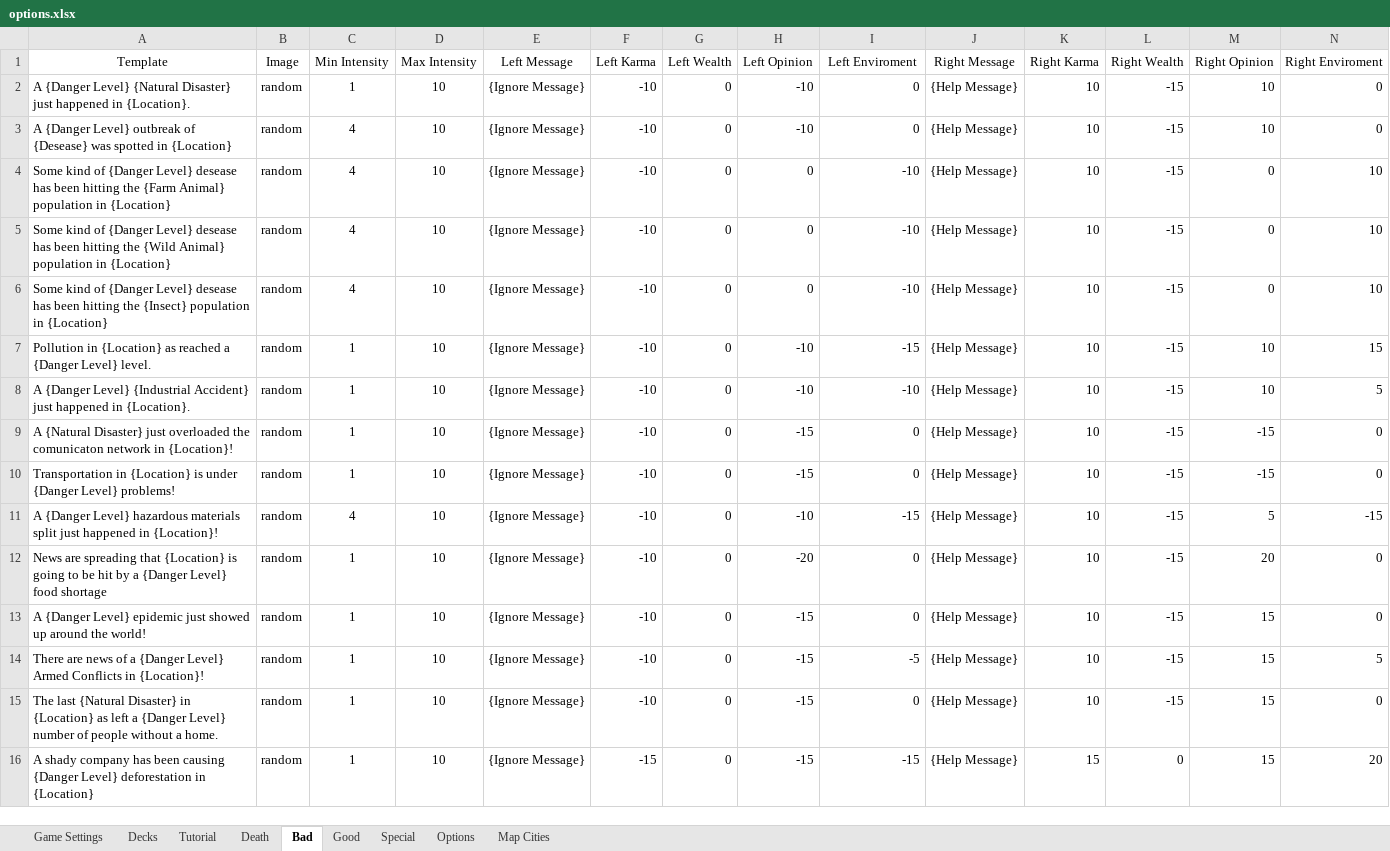
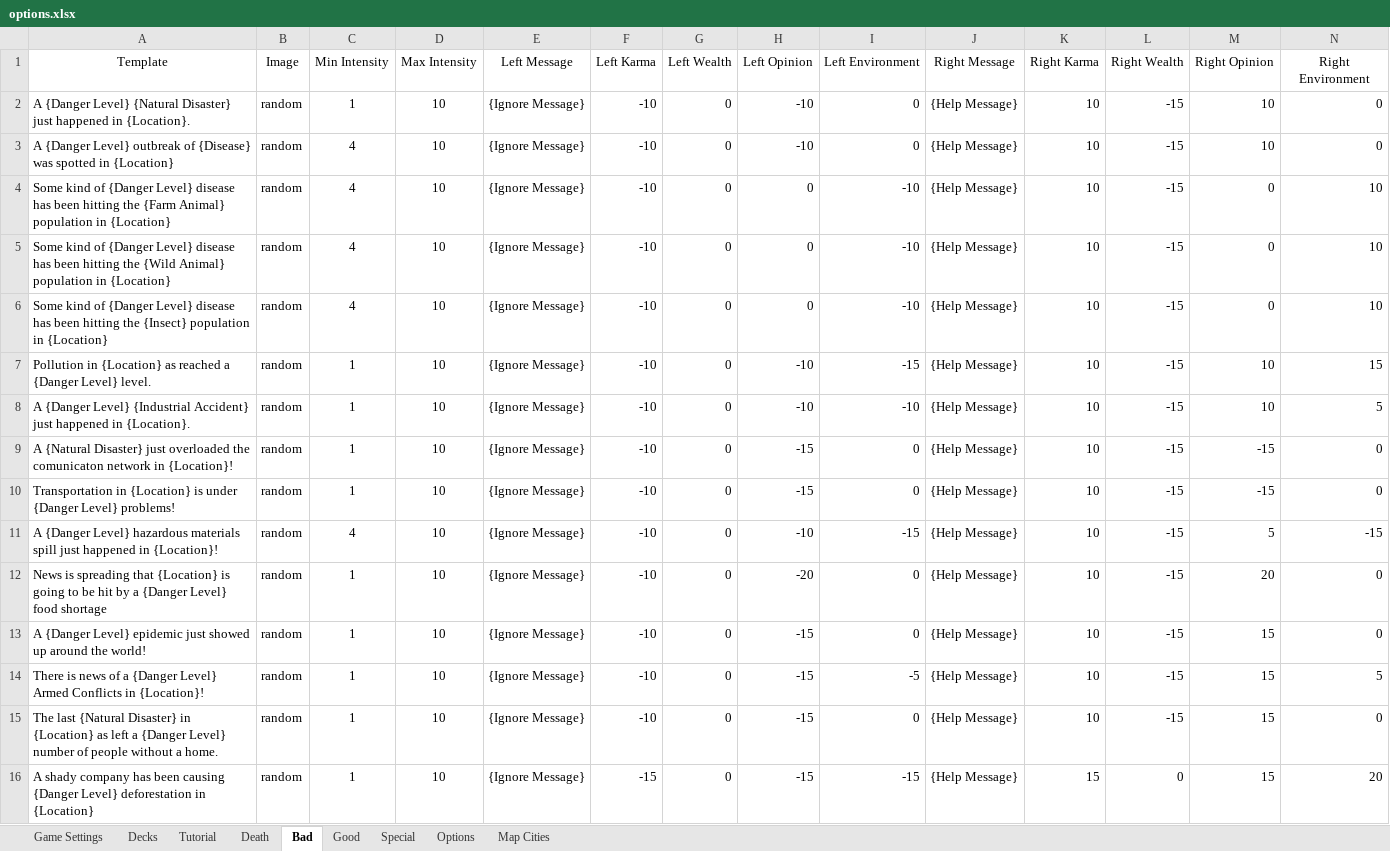
Before and after one commit to pedrocoutinhosilva/shiny.decisions, an Excel workbook: src/app/data/options.xlsx, sheet Bad, drawn as a sheet; only a part is shown; values as stored, in another font and other column widths than the file's, no borders; charts and pictures and conditional formats not drawn; the diff names each change by its address in the sheet, - before the commit and + after, or states it on an @@ line.

```diff
--- a/src/app/data/options.xlsx (sheet Bad)
+++ b/src/app/data/options.xlsx (sheet Bad)
-I1: Left Enviroment
+I1: Left Environment
-N1: Right Enviroment
+N1: Right Environment
-A3 (Template): …outbreak of {Desease} was spotted…
+A3 (Template): …outbreak of {Disease} was spotted…
-A4 (Template): …{Danger Level} desease has been…
+A4 (Template): …{Danger Level} disease has been…
-A5 (Template): …{Danger Level} desease has been…
+A5 (Template): …{Danger Level} disease has been…
-A6 (Template): …{Danger Level} desease has been…
+A6 (Template): …{Danger Level} disease has been…
-A11 (Template): …hazardous materials split just happened…
+A11 (Template): …hazardous materials spill just happened…
-A12 (Template): News are spreading that…
+A12 (Template): News is spreading that…
-A14 (Template): There are news of…
+A14 (Template): There is news of…
```
Also changed, not shown: sheet Options, sheet Good, sheet Special, sheet Tutorial, sheet Death, 8 other files.
